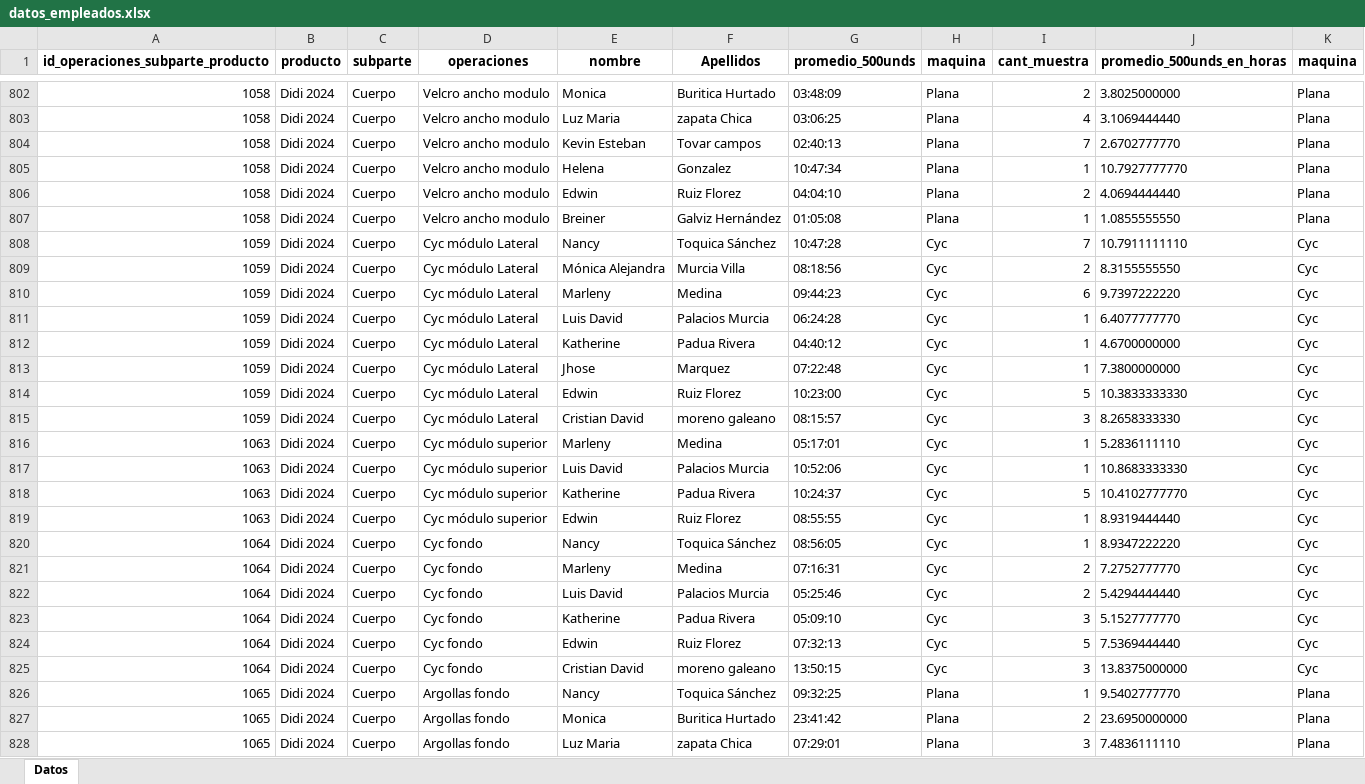
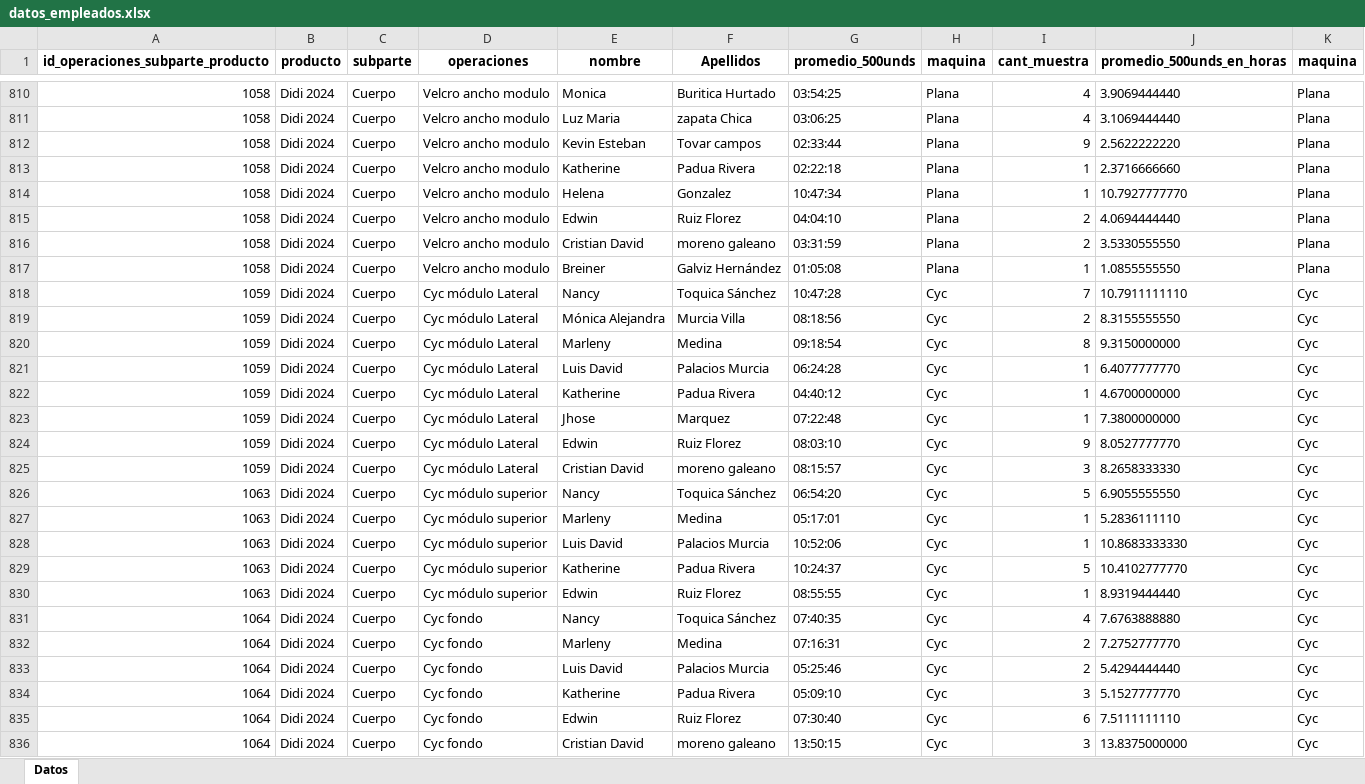
Before and after one commit to ibarajas248/Tiempos_produccion_khushi, an Excel workbook: datos_empleados.xlsx, sheet Datos, drawn as a sheet; only a part is shown, gaps mark what is left out; the shorter side is filled out with more unchanged rows; values as stored, in another font and other column widths than the file's, no borders; addresses are those after the commit; the diff covers the shown part only; the diff names each change by its address in the sheet, - before the commit and + after, or states it on an @@ line.

```diff
--- a/datos_empleados.xlsx (sheet Datos)
+++ b/datos_empleados.xlsx (sheet Datos)
-G810 (promedio_500unds): 03:48:09
+G810 (promedio_500unds): 03:54:25
-I810 (cant_muestra): 2
+I810 (cant_muestra): 4
-J810 (promedio_500unds_en_horas): 3.8025000000
+J810 (promedio_500unds_en_horas): 3.9069444440
-G812 (promedio_500unds): 02:40:13
+G812 (promedio_500unds): 02:33:44
-I812 (cant_muestra): 7
+I812 (cant_muestra): 9
-J812 (promedio_500unds_en_horas): 2.6702777770
+J812 (promedio_500unds_en_horas): 2.5622222220
+row 813: 1058 | Didi 2024 | Cuerpo | Velcro ancho modulo | Katherine | Padua Rivera | 02:22:18 | Plana | 1 | 2.3716666660 | Plana
+row 816: 1058 | Didi 2024 | Cuerpo | Velcro ancho modulo | Cristian David | moreno galeano | 03:31:59 | Plana | 2 | 3.5330555550 | Plana
-G820 (promedio_500unds): 09:44:23
+G820 (promedio_500unds): 09:18:54
-I820 (cant_muestra): 6
+I820 (cant_muestra): 8
-J820 (promedio_500unds_en_horas): 9.7397222220
+J820 (promedio_500unds_en_horas): 9.3150000000
-G824 (promedio_500unds): 10:23:00
+G824 (promedio_500unds): 08:03:10
-I824 (cant_muestra): 5
+I824 (cant_muestra): 9
-J824 (promedio_500unds_en_horas): 10.3833333330
+J824 (promedio_500unds_en_horas): 8.0527777770
+row 826: 1063 | Didi 2024 | Cuerpo | Cyc módulo superior | Nancy | Toquica Sánchez | 06:54:20 | Cyc | 5 | 6.9055555550 | Cyc
-G831 (promedio_500unds): 08:56:05
+G831 (promedio_500unds): 07:40:35
-I831 (cant_muestra): 1
+I831 (cant_muestra): 4
-J831 (promedio_500unds_en_horas): 8.9347222220
+J831 (promedio_500unds_en_horas): 7.6763888880
-G835 (promedio_500unds): 07:32:13
+G835 (promedio_500unds): 07:30:40
-I835 (cant_muestra): 5
+I835 (cant_muestra): 6
-J835 (promedio_500unds_en_horas): 7.5369444440
+J835 (promedio_500unds_en_horas): 7.5111111110
```
Also changed, not shown: 24 added rows, 3 removed rows and 281 edited cells elsewhere in this sheet, datos_empleados_todas.xlsx, datos_generales.xlsx.
